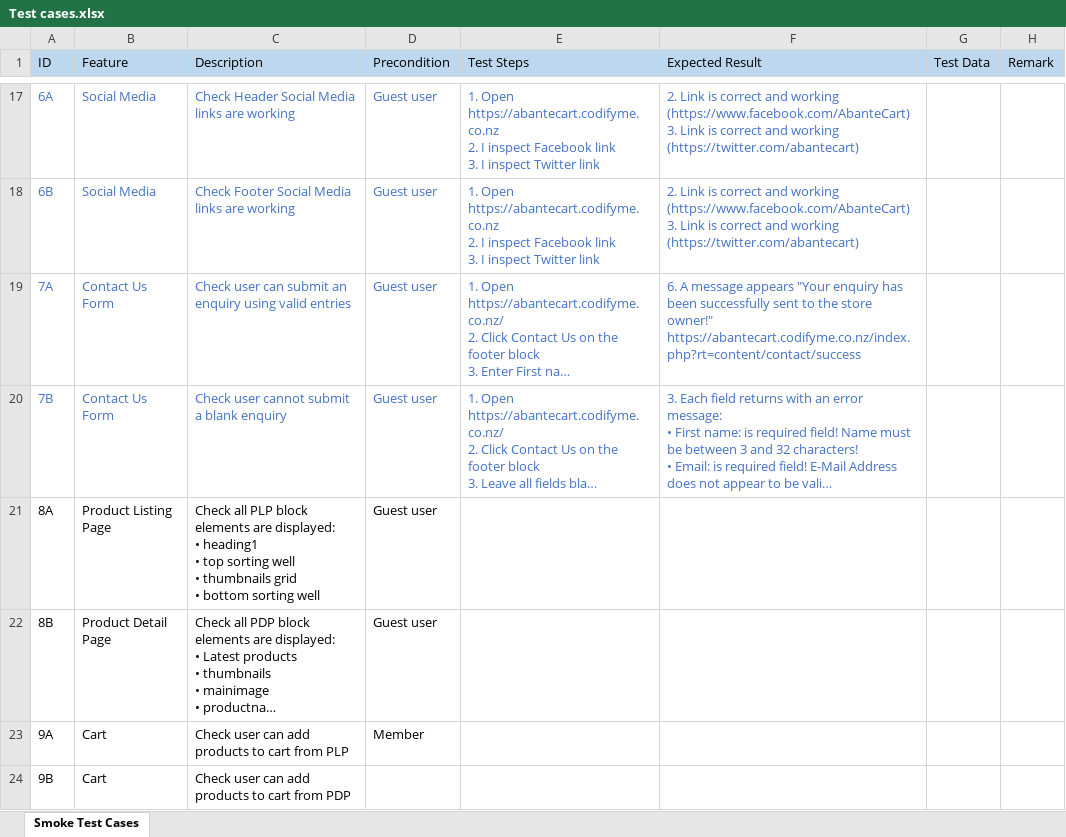
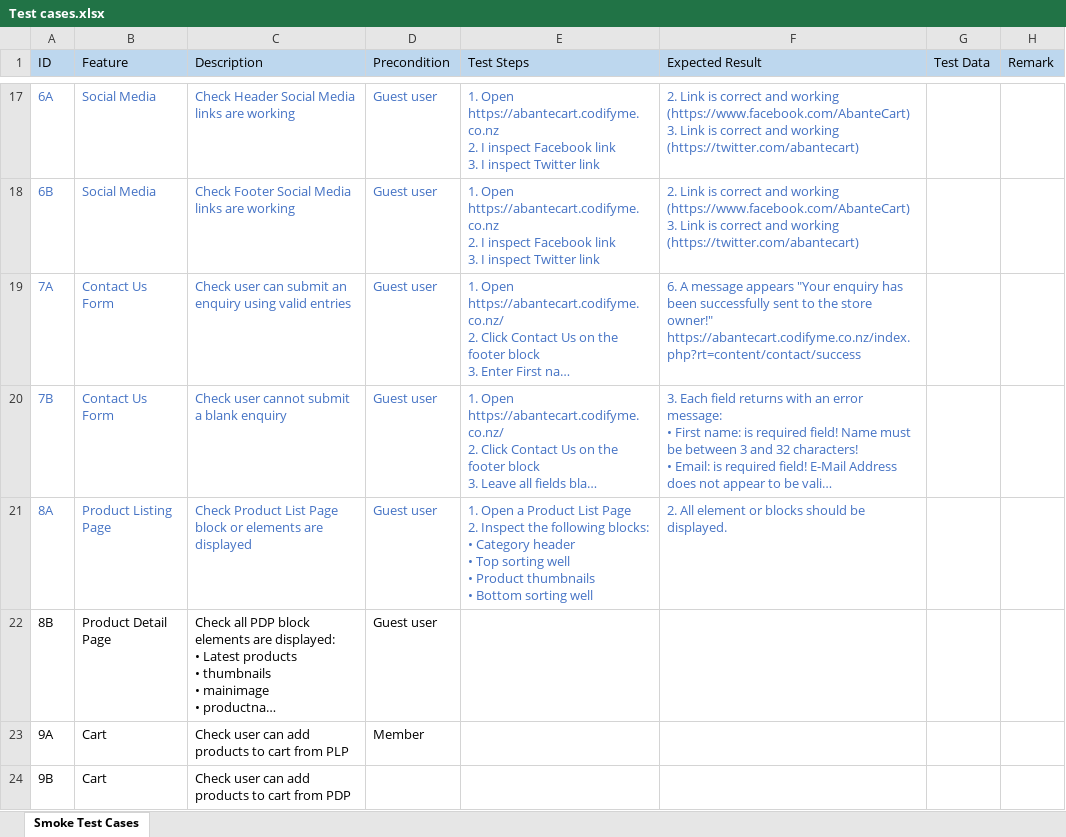
Before and after one commit to antonregis/abantecart.specflow, an Excel workbook: Test cases.xlsx, sheet Smoke Test Cases, drawn as a sheet; only a part is shown, gaps mark what is left out; long unchanged cells end in …; values as stored, in another font and other column widths than the file's, no borders; ↵ is a line break in a cell; the diff names each change by its address in the sheet, - before the commit and + after, or states it on an @@ line.

Commit message:
Added 'Check Product List Page block or elements are displayed' test script

```diff
--- a/Test cases.xlsx (sheet Smoke Test Cases)
+++ b/Test cases.xlsx (sheet Smoke Test Cases)
-A21:D21 text colour: black
+A21:D21 text colour: #4472C4
-C21 (Description): Check all PLP block elements are displayed: ↵ • heading1 ↵ • top sorting well ↵ • thumbnails grid ↵ • bottom sorting well
+C21 (Description): Check Product List Page block or elements are displayed
-E21 (Test Steps): (empty)
+E21 (Test Steps): 1. Open a Product List Page ↵ 2. Inspect the following blocks: ↵ • Category header ↵ • Top sorting well ↵ • Product thumbnails ↵ • Bottom sorting well
-F21 (Expected Result): (empty)
+F21 (Expected Result): 2. All element or blocks should be displayed.
```
Also changed, not shown: 5 other files.
